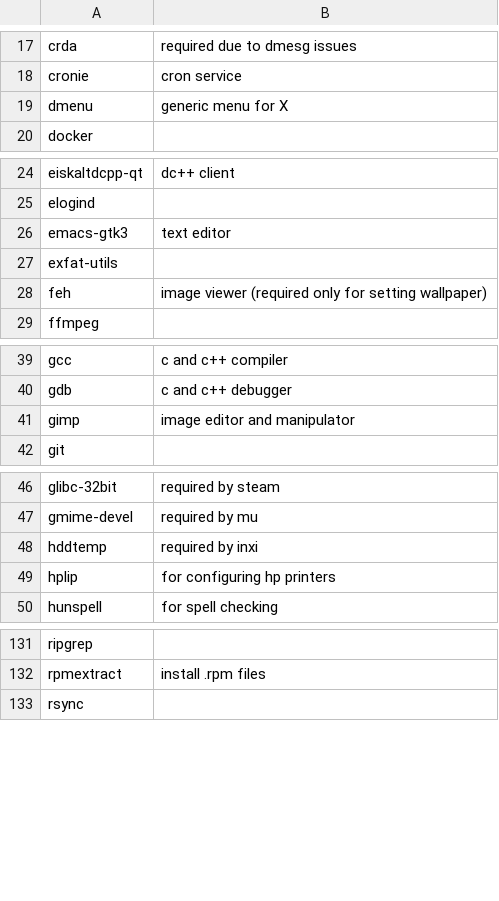
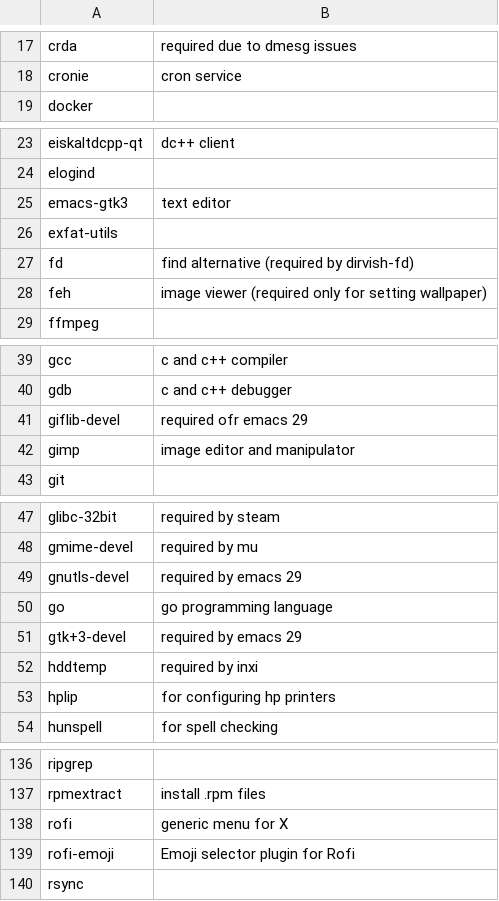
Before and after one commit to lokeshmohanty/dotfiles, a CSV file: packages.csv, drawn as a sheet; only a part is shown, gaps mark what is left out; removed rows and columns are numbered as before the commit, all else as after; the diff covers the shown part only; the diff names each change by its address in the sheet, - before the commit and + after, or states it on an @@ line.

Commit message:
update packages

```diff
--- a/packages.csv
+++ b/packages.csv
-row 19: dmenu | generic menu for X
+row 27: fd | find alternative (required by dirvish-fd)
+row 41: giflib-devel | required ofr emacs 29
+row 49: gnutls-devel | required by emacs 29
+row 50: go | go programming language
+row 51: gtk+3-devel | required by emacs 29
+row 138: rofi | generic menu for X
+row 139: rofi-emoji | Emoji selector plugin for Rofi
```
Also changed, not shown: 4 added rows and 1 removed row elsewhere in this file.
